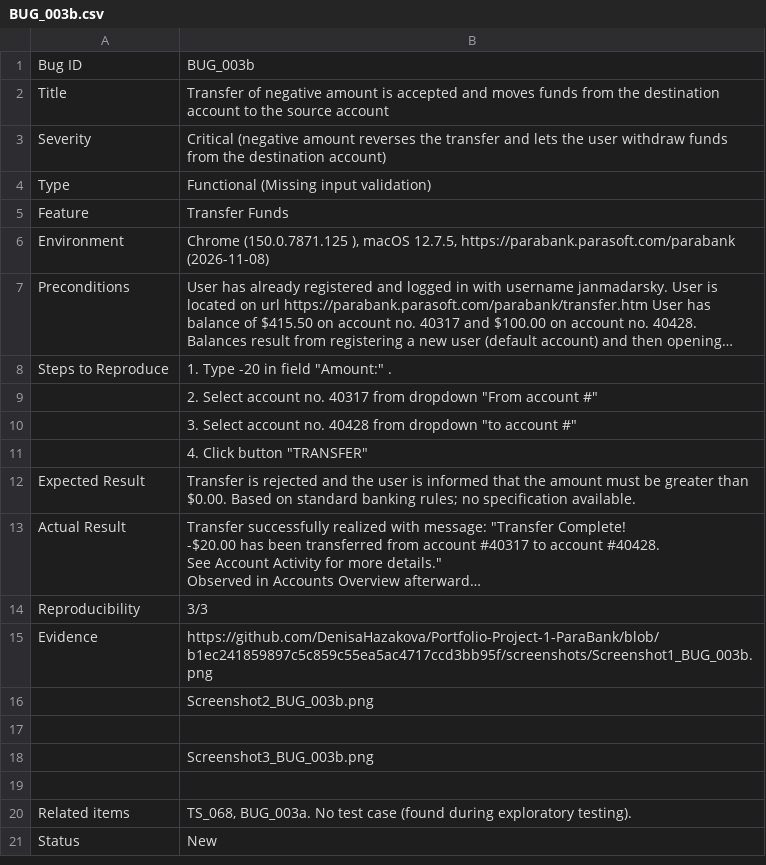
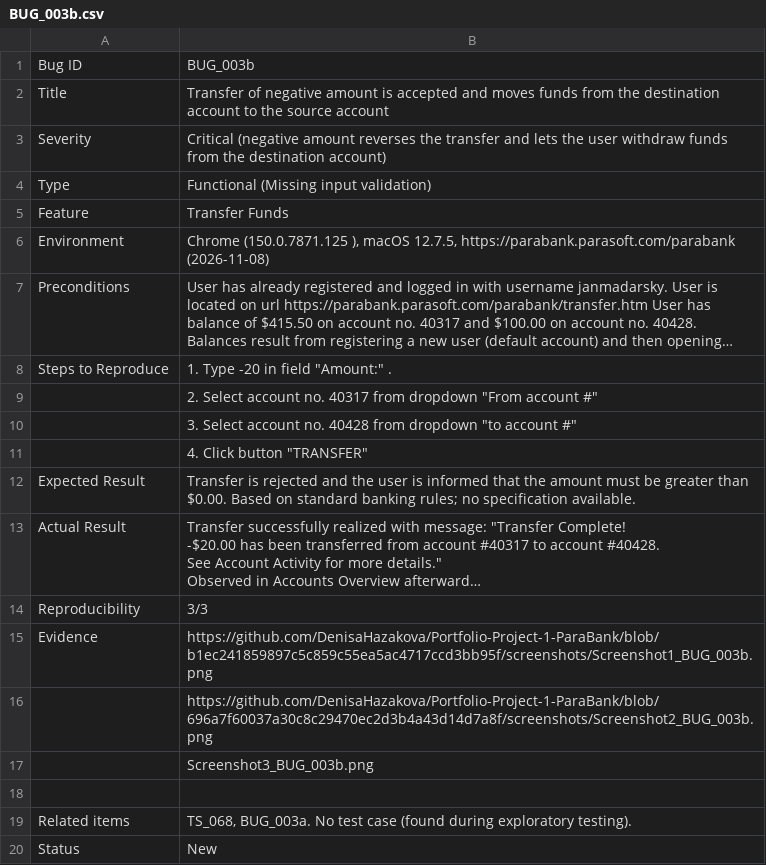
Before and after one commit to DenisaHazakova/Portfolio-Project-1-ParaBank, a CSV file: bug_reports/BUG_003b.csv, drawn as a sheet; long unchanged cells end in ….

Commit message:
Permalink added as reference for screenshot2

```diff
--- a/bug_reports/BUG_003b.csv
+++ b/bug_reports/BUG_003b.csv
@@ -25,4 +25,3 @@ Reproducibility,3/3
 Evidence,https://github.com/DenisaHazakova/Portfolio-Project-1-ParaBank/blob/b1ec241859897c5c859c55ea5ac4717ccd3bb95f/screenshots/Screenshot1_BUG_003b.png
-,Screenshot2_BUG_003b.png
-,
+,https://github.com/DenisaHazakova/Portfolio-Project-1-ParaBank/blob/696a7f60037a30c8c29470ec2d3b4a43d14d7a8f/screenshots/Screenshot2_BUG_003b.png
 ,Screenshot3_BUG_003b.png
```
